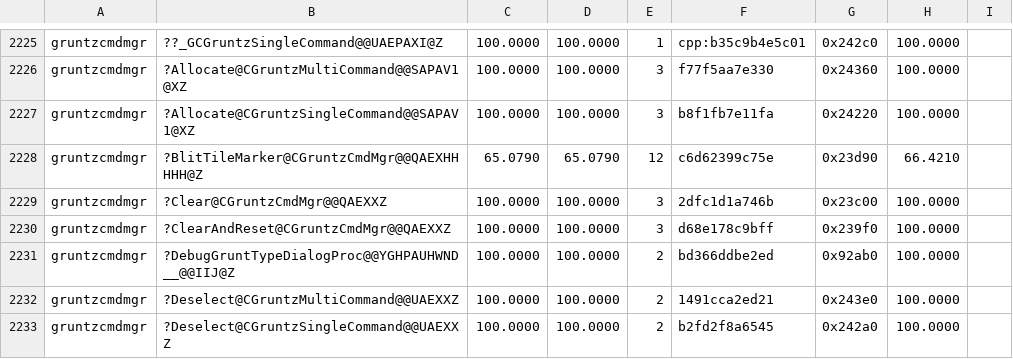
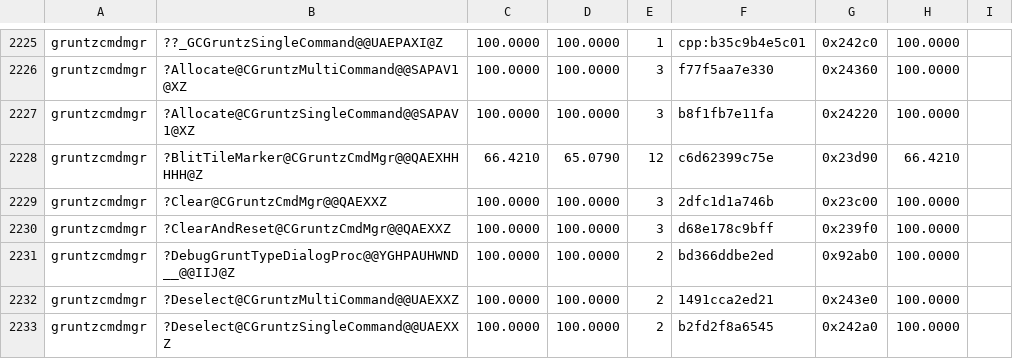
Before and after one commit to sushi-shi/gruntz-decomp, a TSV file: config/match_baseline.tsv, drawn as a sheet; only a part is shown, gaps mark what is left out.

Commit message:
match: restore BlitTileMarker same-source MAX

```diff
--- a/config/match_baseline.tsv
+++ b/config/match_baseline.tsv
@@ -2227,3 +2227,3 @@ gruntzcmdmgr	?Allocate@CGruntzMultiCommand@@SAPAV1@XZ	100.0000	100.0000	3	f77f5a
 gruntzcmdmgr	?Allocate@CGruntzSingleCommand@@SAPAV1@XZ	100.0000	100.0000	3	b8f1fb7e11fa	0x24220	100.0000
-gruntzcmdmgr	?BlitTileMarker@CGruntzCmdMgr@@QAEXHHHHH@Z	65.0790	65.0790	12	c6d62399c75e	0x23d90	66.4210
+gruntzcmdmgr	?BlitTileMarker@CGruntzCmdMgr@@QAEXHHHHH@Z	66.4210	65.0790	12	c6d62399c75e	0x23d90	66.4210
 gruntzcmdmgr	?Clear@CGruntzCmdMgr@@QAEXXZ	100.0000	100.0000	3	2dfc1d1a746b	0x23c00	100.0000
```
Also changed, not shown: 1 other file.
